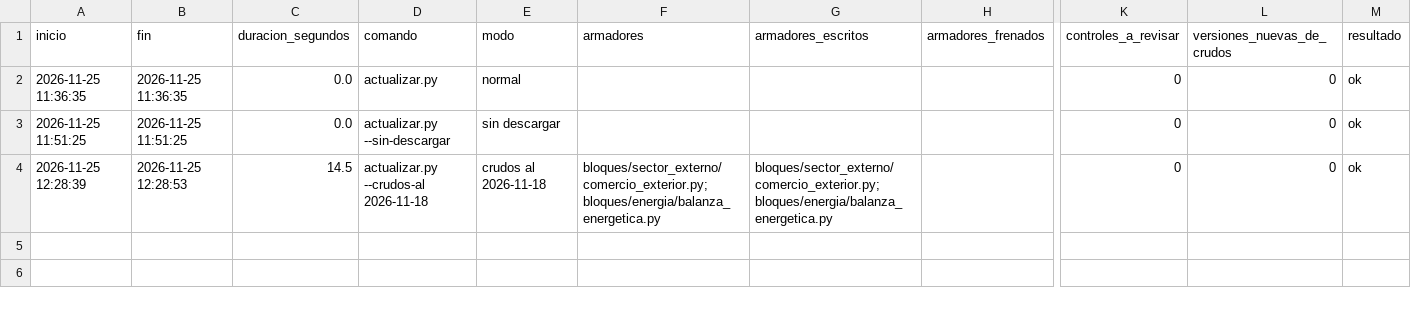
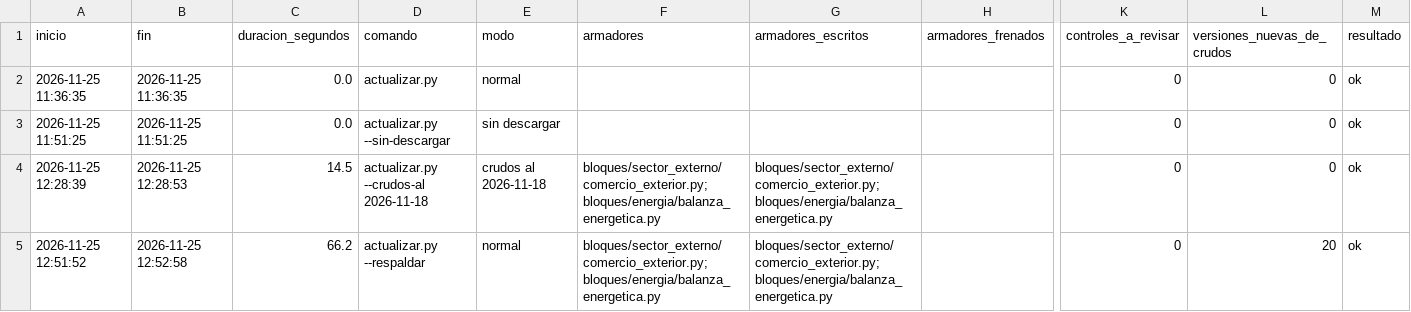
Before and after one commit to agustinvisceglie/la-base-de-babel, a CSV file: datos/registros/corridas.csv, drawn as a sheet; only a part is shown, gaps mark what is left out; rows hold the shown columns only; the diff names each change by its address in the sheet, - before the commit and + after, or states it on an @@ line.

```diff
--- a/datos/registros/corridas.csv
+++ b/datos/registros/corridas.csv
+row 5: 2026-11-25 12:51:52 | 2026-11-25 12:52:58 | 66.2 | actualizar.py --respaldar | normal | bloques/sector_externo/comercio_exterior.py; bloques/energia/balanza_energetica.py | bloques/sector_externo/comercio_exterior.py; bloques/energia/balanza_energetica.py |  | 0 | 20 | ok
```
Also changed, not shown: datos/registros/respaldos.csv, datos/series/sector_externo/ica_acumulados_informes.csv, 14 other files.
